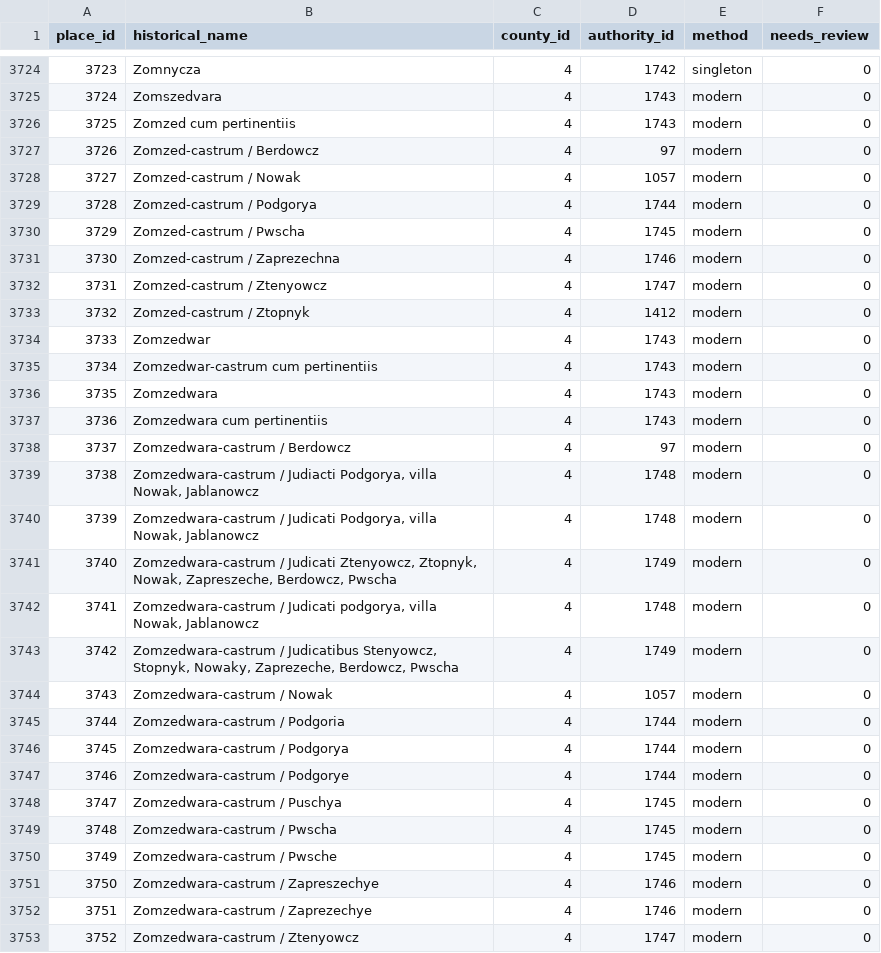
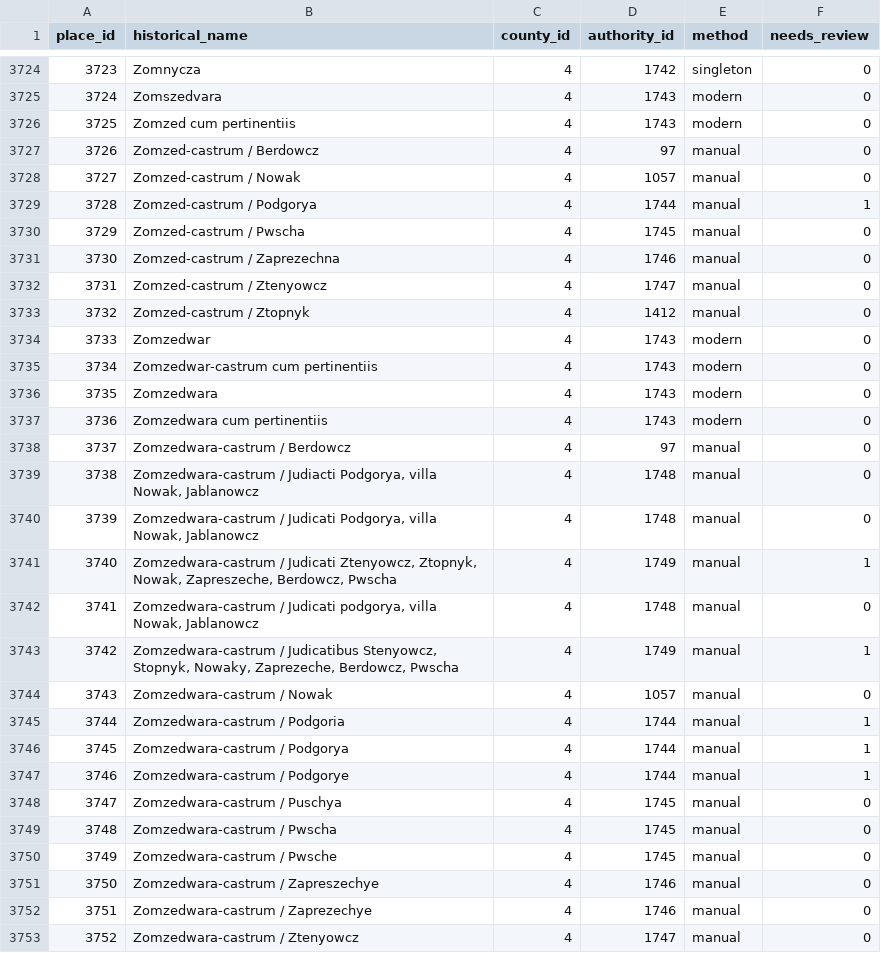
Before and after one commit to tombali/populus-early-modern-croatia, a CSV file: data/clean/place_crosswalk.csv, drawn as a sheet; only a part is shown, gaps mark what is left out; the diff covers the shown part only.

```diff
--- a/data/clean/place_crosswalk.csv
+++ b/data/clean/place_crosswalk.csv
@@ -3726,9 +3726,9 @@ place_id,historical_name,county_id,authority_id,method,needs_review
 3725,Zomzed cum pertinentiis,4,1743,modern,0
-3726,Zomzed-castrum / Berdowcz,4,97,modern,0
-3727,Zomzed-castrum / Nowak,4,1057,modern,0
-3728,Zomzed-castrum / Podgorya,4,1744,modern,0
-3729,Zomzed-castrum / Pwscha,4,1745,modern,0
-3730,Zomzed-castrum / Zaprezechna,4,1746,modern,0
-3731,Zomzed-castrum / Ztenyowcz,4,1747,modern,0
-3732,Zomzed-castrum / Ztopnyk,4,1412,modern,0
+3726,Zomzed-castrum / Berdowcz,4,97,manual,0
+3727,Zomzed-castrum / Nowak,4,1057,manual,0
+3728,Zomzed-castrum / Podgorya,4,1744,manual,1
+3729,Zomzed-castrum / Pwscha,4,1745,manual,0
+3730,Zomzed-castrum / Zaprezechna,4,1746,manual,0
+3731,Zomzed-castrum / Ztenyowcz,4,1747,manual,0
+3732,Zomzed-castrum / Ztopnyk,4,1412,manual,0
 3733,Zomzedwar,4,1743,modern,0
@@ -3737,17 +3737,17 @@ place_id,historical_name,county_id,authority_id,method,needs_review
 3736,Zomzedwara cum pertinentiis,4,1743,modern,0
-3737,Zomzedwara-castrum / Berdowcz,4,97,modern,0
-3738,"Zomzedwara-castrum / Judiacti Podgorya, villa Nowak, Jablanowcz",4,1748,modern,0
-3739,"Zomzedwara-castrum / Judicati Podgorya, villa Nowak, Jablanowcz",4,1748,modern,0
-3740,"Zomzedwara-castrum / Judicati Ztenyowcz, Ztopnyk, Nowak, Zapreszeche, Berdowcz, Pwscha",4,1749,modern,0
-3741,"Zomzedwara-castrum / Judicati podgorya, villa Nowak, Jablanowcz",4,1748,modern,0
-3742,"Zomzedwara-castrum / Judicatibus Stenyowcz, Stopnyk, Nowaky, Zaprezeche, Berdowcz, Pwscha",4,1749,modern,0
-3743,Zomzedwara-castrum / Nowak,4,1057,modern,0
-3744,Zomzedwara-castrum / Podgoria,4,1744,modern,0
-3745,Zomzedwara-castrum / Podgorya,4,1744,modern,0
-3746,Zomzedwara-castrum / Podgorye,4,1744,modern,0
-3747,Zomzedwara-castrum / Puschya,4,1745,modern,0
-3748,Zomzedwara-castrum / Pwscha,4,1745,modern,0
-3749,Zomzedwara-castrum / Pwsche,4,1745,modern,0
-3750,Zomzedwara-castrum / Zapreszechye,4,1746,modern,0
-3751,Zomzedwara-castrum / Zaprezechye,4,1746,modern,0
-3752,Zomzedwara-castrum / Ztenyowcz,4,1747,modern,0
+3737,Zomzedwara-castrum / Berdowcz,4,97,manual,0
+3738,"Zomzedwara-castrum / Judiacti Podgorya, villa Nowak, Jablanowcz",4,1748,manual,0
+3739,"Zomzedwara-castrum / Judicati Podgorya, villa Nowak, Jablanowcz",4,1748,manual,0
+3740,"Zomzedwara-castrum / Judicati Ztenyowcz, Ztopnyk, Nowak, Zapreszeche, Berdowcz, Pwscha",4,1749,manual,1
+3741,"Zomzedwara-castrum / Judicati podgorya, villa Nowak, Jablanowcz",4,1748,manual,0
+3742,"Zomzedwara-castrum / Judicatibus Stenyowcz, Stopnyk, Nowaky, Zaprezeche, Berdowcz, Pwscha",4,1749,manual,1
+3743,Zomzedwara-castrum / Nowak,4,1057,manual,0
+3744,Zomzedwara-castrum / Podgoria,4,1744,manual,1
+3745,Zomzedwara-castrum / Podgorya,4,1744,manual,1
+3746,Zomzedwara-castrum / Podgorye,4,1744,manual,1
+3747,Zomzedwara-castrum / Puschya,4,1745,manual,0
+3748,Zomzedwara-castrum / Pwscha,4,1745,manual,0
+3749,Zomzedwara-castrum / Pwsche,4,1745,manual,0
+3750,Zomzedwara-castrum / Zapreszechye,4,1746,manual,0
+3751,Zomzedwara-castrum / Zaprezechye,4,1746,manual,0
+3752,Zomzedwara-castrum / Ztenyowcz,4,1747,manual,0
```
Also changed, not shown: 150 edited cells elsewhere in this file, data/clean/place_authority.csv, data/manual/geocode_cache.csv, 7 other files.
